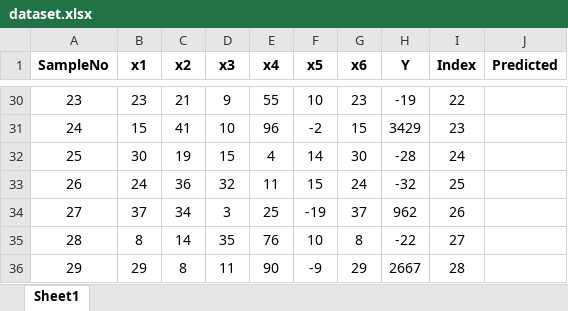
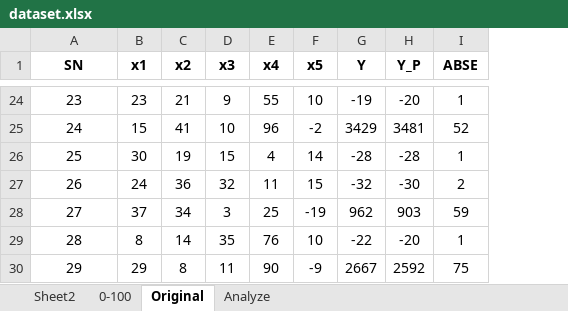
Before and after one commit to DefinitelyVixon/CE475-Project, an Excel workbook: dataset.xlsx, sheet Original, drawn as a sheet; only a part is shown, gaps mark what is left out; values as stored, in another font and other column widths than the file's, no borders; conditional formats and table styles not drawn; removed rows and columns are numbered as before the commit, all else as after; the diff covers the shown part only; the diff names each change by its address in the sheet, - before the commit and + after, or states it on an @@ line.

```diff
--- a/dataset.xlsx (sheet Original)
+++ b/dataset.xlsx (sheet Original)
-sheet tab: Sheet1
+sheet tab: Original
+sheet tab: Sheet2
+sheet tab: 0-100
+sheet tab: Analyze
-column G (x6), rows 30-36: 23 | 15 | 30 | 24 | 37 | 8 | 29
+column H (Y_P), rows 24-30: -20 | 3481 | -28 | -30 | 903 | -20 | 2592
-column J (Predicted), empty
@@ column A (SN) renumbered in row 1 @@
-I1: Index
+I1: ABSE
-I24 (ABSE): 22
+I24 (ABSE): 1
-I25 (ABSE): 23
+I25 (ABSE): 52
-I26 (ABSE): 24
+I26 (ABSE): 1
-I27 (ABSE): 25
+I27 (ABSE): 2
-I28 (ABSE): 26
+I28 (ABSE): 59
-I29 (ABSE): 27
+I29 (ABSE): 1
-I30 (ABSE): 28
+I30 (ABSE): 75
```
Also changed, not shown: other rows of this sheet, hidden cells, 1 other file.
